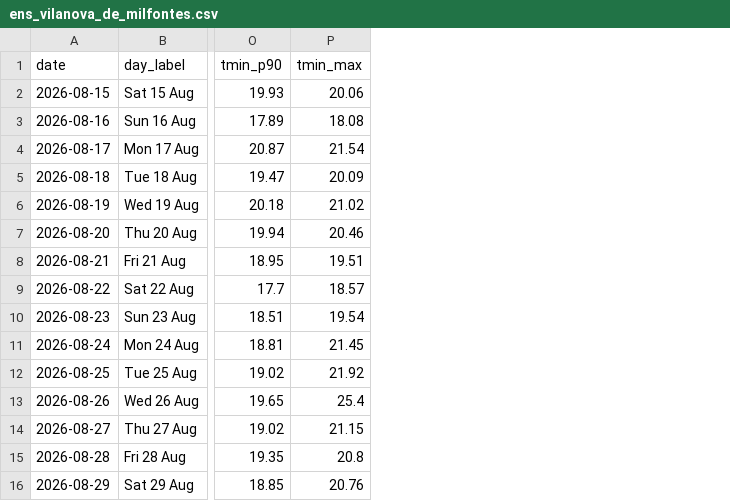
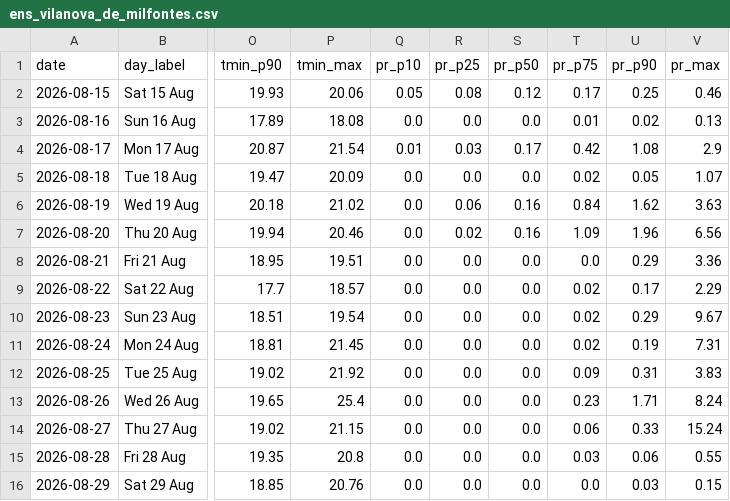
Before and after one commit to diophantus287/meteo_docker, a CSV file: web/data/ens_vilanova_de_milfontes.csv, drawn as a sheet; only a part is shown, gaps mark what is left out; the diff names each change by its address in the sheet, - before the commit and + after, or states it on an @@ line.

```diff
--- a/web/data/ens_vilanova_de_milfontes.csv
+++ b/web/data/ens_vilanova_de_milfontes.csv
+column Q (pr_p10), rows 2-16: 0.05 | 0.0 | 0.01 | 0.0 | 0.0 | 0.0 | 0.0 | 0.0 | 0.0 | 0.0 | 0.0 | 0.0 | 0.0 | 0.0 | 0.0
+column R (pr_p25), rows 2-16: 0.08 | 0.0 | 0.03 | 0.0 | 0.06 | 0.02 | 0.0 | 0.0 | 0.0 | 0.0 | 0.0 | 0.0 | 0.0 | 0.0 | 0.0
+column S (pr_p50), rows 2-16: 0.12 | 0.0 | 0.17 | 0.0 | 0.16 | 0.16 | 0.0 | 0.0 | 0.0 | 0.0 | 0.0 | 0.0 | 0.0 | 0.0 | 0.0
+column T (pr_p75), rows 2-16: 0.17 | 0.01 | 0.42 | 0.02 | 0.84 | 1.09 | 0.0 | 0.02 | 0.02 | 0.02 | 0.09 | 0.23 | 0.06 | 0.03 | 0.0
+column U (pr_p90), rows 2-16: 0.25 | 0.02 | 1.08 | 0.05 | 1.62 | 1.96 | 0.29 | 0.17 | 0.29 | 0.19 | 0.31 | 1.71 | 0.33 | 0.06 | 0.03
+column V (pr_max), rows 2-16: 0.46 | 0.13 | 2.9 | 1.07 | 3.63 | 6.56 | 3.36 | 2.29 | 9.67 | 7.31 | 3.83 | 8.24 | 15.24 | 0.55 | 0.15
```
Also changed, not shown: web/data/ens_portimao.csv, web/data/ens_salamanca.csv, 16 other files.
